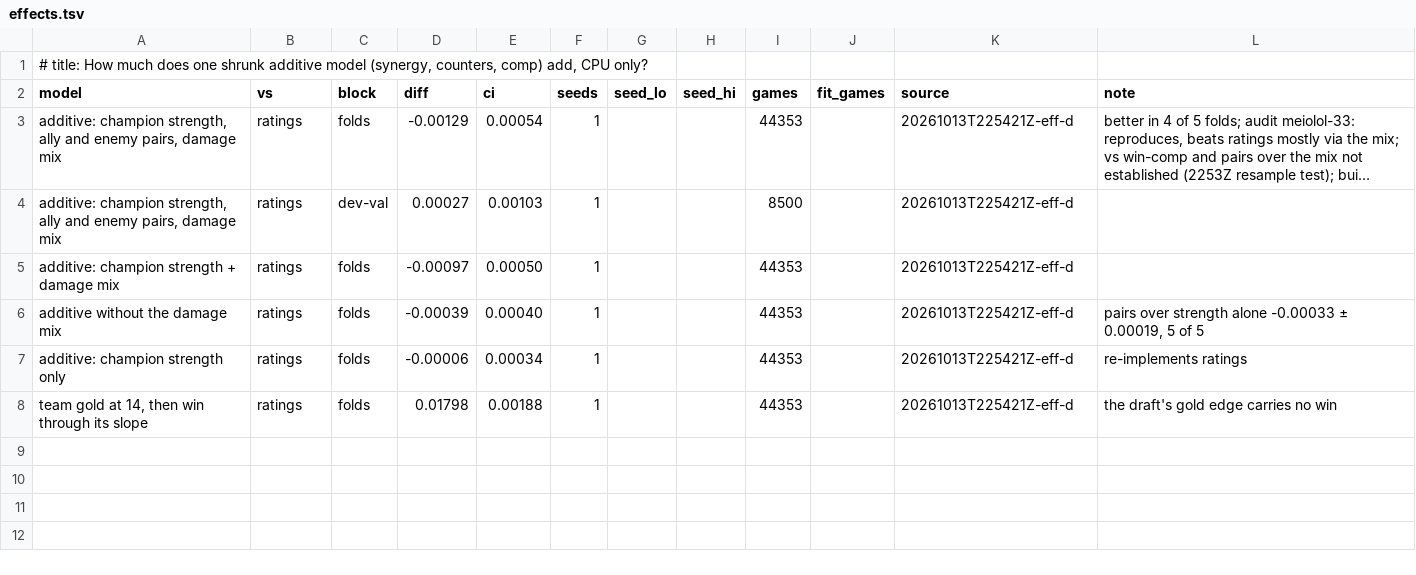
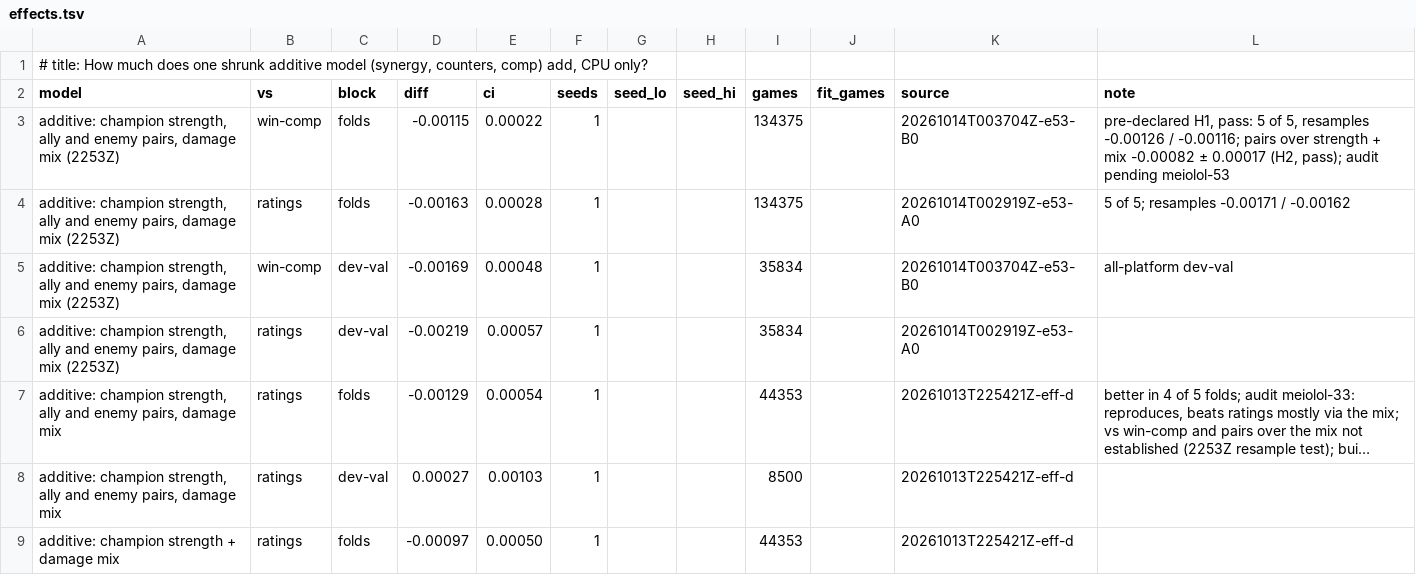
Before and after one commit to MeioNeiz/meiolol, a TSV file: docs/nn-results/effects.tsv, drawn as a sheet; only a part is shown; the shorter side is filled out with more unchanged rows; long unchanged cells end in …; the diff names each change by its address in the sheet, - before the commit and + after, or states it on an @@ line.

Commit message:
model.md Effects: pre-declared 2253Z test of the additive model passes (H1 full vs win-comp -0.00115 ± 0.00022, 5 of 5, both resamples < 0; H2 role pairs over strength + mix -0.00082 ± 0.00017, 5 of 5; control +0.00000; full vs ratings -0.00163), per-block table on the re-cut, audit pending meiolol-53; effects.tsv 2253Z rows first

```diff
--- a/docs/nn-results/effects.tsv
+++ b/docs/nn-results/effects.tsv
+row 3: additive: champion strength, ally and enemy pairs, damage mix (2253Z) | win-comp | folds | -0.00115 | 0.00022 | 1 |  |  | 134375 |  | 20261014T003704Z-e53-B0 | pre-declared H1, pass: 5 of 5, resamples -0.00126 / -0.00116; pairs over strength + mix -0.00082 ± 0.00017 (H2, pass); audit pending meiolol-53
+row 4: additive: champion strength, ally and enemy pairs, damage mix (2253Z) | ratings | folds | -0.00163 | 0.00028 | 1 |  |  | 134375 |  | 20261014T002919Z-e53-A0 | 5 of 5; resamples -0.00171 / -0.00162
+row 5: additive: champion strength, ally and enemy pairs, damage mix (2253Z) | win-comp | dev-val | -0.00169 | 0.00048 | 1 |  |  | 35834 |  | 20261014T003704Z-e53-B0 | all-platform dev-val
+row 6: additive: champion strength, ally and enemy pairs, damage mix (2253Z) | ratings | dev-val | -0.00219 | 0.00057 | 1 |  |  | 35834 |  | 20261014T002919Z-e53-A0
```
Also changed, not shown: 1 other file.
